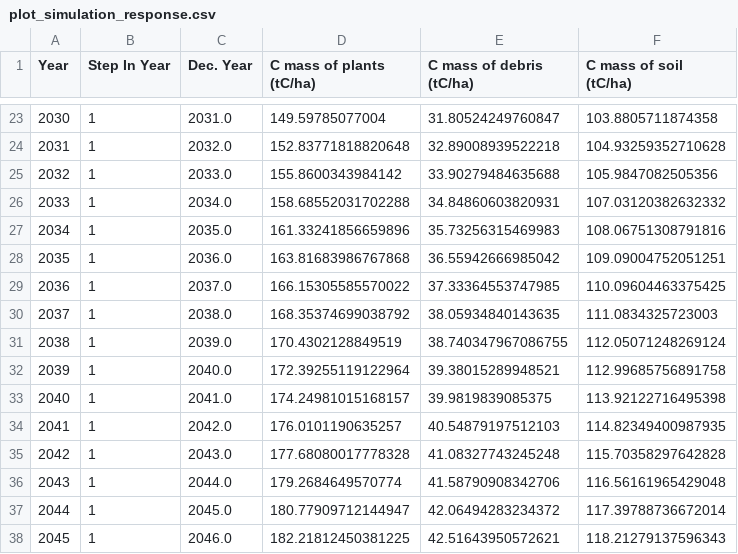
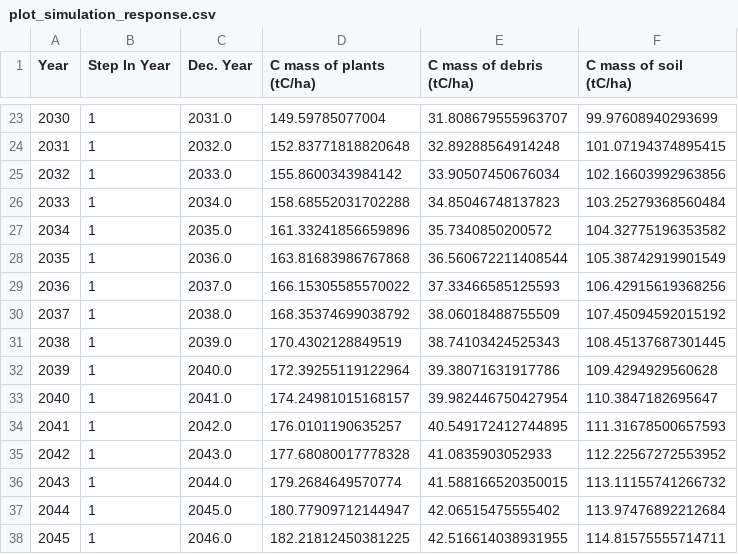
Before and after one commit to JinzhuWANG/FullCAM_REST_API_GET_DATA, a CSV file: data/plot_simulation_response.csv, drawn as a sheet; only a part is shown, gaps mark what is left out; the diff covers the shown part only.

```diff
--- a/data/plot_simulation_response.csv
+++ b/data/plot_simulation_response.csv
@@ -23,16 +23,16 @@ Year,Step In Year,Dec. Year,C mass of plants  (tC/ha),C mass of debris  (tC/ha),
-2030,1,2031.0,149.59785077004,31.80524249760847,103.8805711874358
-2031,1,2032.0,152.83771818820648,32.89008939522218,104.93259352710628
-2032,1,2033.0,155.8600343984142,33.90279484635688,105.9847082505356
-2033,1,2034.0,158.68552031702288,34.84860603820931,107.03120382632332
-2034,1,2035.0,161.33241856659896,35.73256315469983,108.06751308791816
-2035,1,2036.0,163.81683986767868,36.55942666985042,109.09004752051251
-2036,1,2037.0,166.15305585570022,37.33364553747985,110.09604463375425
-2037,1,2038.0,168.35374699038792,38.05934840143635,111.0834325723003
-2038,1,2039.0,170.4302128849519,38.740347967086755,112.05071248269124
-2039,1,2040.0,172.39255119122964,39.38015289948521,112.99685756891758
-2040,1,2041.0,174.24981015168157,39.9819839085375,113.92122716495398
-2041,1,2042.0,176.0101190635257,40.54879197512103,114.82349400987935
-2042,1,2043.0,177.68080017778328,41.08327743245248,115.70358297642828
-2043,1,2044.0,179.2684649570774,41.58790908342706,116.56161965429048
-2044,1,2045.0,180.77909712144947,42.06494283234372,117.39788736672014
-2045,1,2046.0,182.21812450381225,42.51643950572621,118.21279137596343
+2030,1,2031.0,149.59785077004,31.808679555963707,99.97608940293699
+2031,1,2032.0,152.83771818820648,32.89288564914248,101.07194374895415
+2032,1,2033.0,155.8600343984142,33.90507450676034,102.16603992963856
+2033,1,2034.0,158.68552031702288,34.85046748137823,103.25279368560484
+2034,1,2035.0,161.33241856659896,35.7340850200572,104.32775196353582
+2035,1,2036.0,163.81683986767868,36.560672211408544,105.38742919901549
+2036,1,2037.0,166.15305585570022,37.33466585125593,106.42915619368256
+2037,1,2038.0,168.35374699038792,38.06018488755509,107.45094592015192
+2038,1,2039.0,170.4302128849519,38.74103424525343,108.45137687301445
+2039,1,2040.0,172.39255119122964,39.38071631917786,109.4294929560628
+2040,1,2041.0,174.24981015168157,39.982446750427954,110.3847182695647
+2041,1,2042.0,176.0101190635257,40.549172412744895,111.31678500657593
+2042,1,2043.0,177.68080017778328,41.0835903052933,112.22567272553952
+2043,1,2044.0,179.2684649570774,41.588166520350015,113.11155741266732
+2044,1,2045.0,180.77909712144947,42.06515475555402,113.97476892212684
+2045,1,2046.0,182.21812450381225,42.516614038931955,114.81575555714711
```
Also changed, not shown: 142 edited cells elsewhere in this file, 17 other files.
